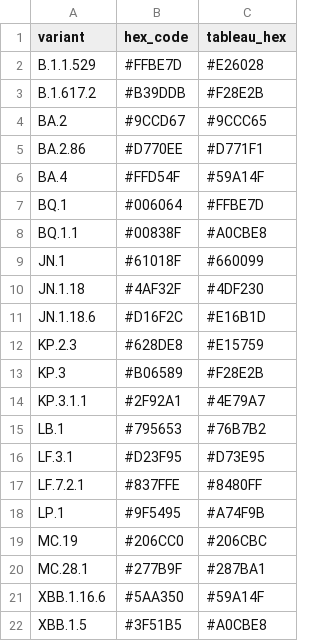
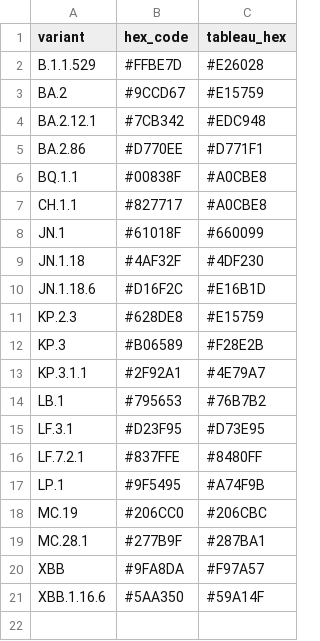
Before and after one commit to NW-PaGe/lineage-classification-cdc, a CSV file: pull_hexcodes/qa_disagreements.csv, drawn as a sheet.

```diff
--- a/pull_hexcodes/qa_disagreements.csv
+++ b/pull_hexcodes/qa_disagreements.csv
@@ -2,8 +2,7 @@ variant,hex_code,tableau_hex
 B.1.1.529,#FFBE7D,#E26028
-B.1.617.2,#B39DDB,#F28E2B
-BA.2,#9CCD67,#9CCC65
+BA.2,#9CCD67,#E15759
+BA.2.12.1,#7CB342,#EDC948
 BA.2.86,#D770EE,#D771F1
-BA.4,#FFD54F,#59A14F
-BQ.1,#006064,#FFBE7D
 BQ.1.1,#00838F,#A0CBE8
+CH.1.1,#827717,#A0CBE8
 JN.1,#61018F,#660099
@@ -20,3 +19,3 @@ MC.19,#206CC0,#206CBC
 MC.28.1,#277B9F,#287BA1
+XBB,#9FA8DA,#F97A57
 XBB.1.16.6,#5AA350,#59A14F
-XBB.1.5,#3F51B5,#A0CBE8
```
Also changed, not shown: pull_hexcodes/pending_additions.csv.
